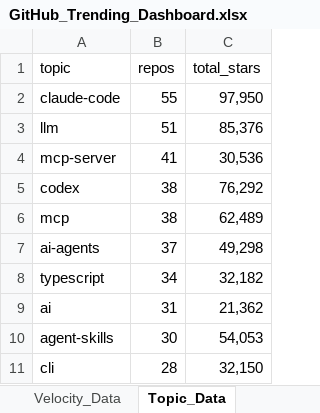
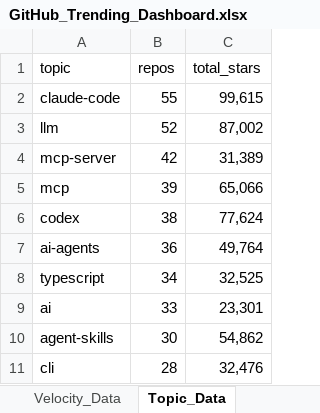
Before and after one commit to DishantBhere/GitHub-ETL-Engine-V2, an Excel workbook: docs/assets/GitHub_Trending_Dashboard.xlsx, sheet Topic_Data, drawn as a sheet; values as stored, in another font and other column widths than the file's, no borders; table styles not drawn; removed rows and columns are numbered as before the commit, all else as after; the diff names each change by its address in the sheet, - before the commit and + after, or states it on an @@ line.

```diff
--- a/docs/assets/GitHub_Trending_Dashboard.xlsx (sheet Topic_Data)
+++ b/docs/assets/GitHub_Trending_Dashboard.xlsx (sheet Topic_Data)
-C2 (total_stars): 97,950
+C2 (total_stars): 99,615
-B3 (repos): 51
+B3 (repos): 52
-C3 (total_stars): 85,376
+C3 (total_stars): 87,002
-B4 (repos): 41
+B4 (repos): 42
-C4 (total_stars): 30,536
+C4 (total_stars): 31,389
+row 5: mcp | 39 | 65,066
-C6 (total_stars): 76,292
+C6 (total_stars): 77,624
-row 6: mcp | 38 | 62,489
-B7 (repos): 37
+B7 (repos): 36
-C7 (total_stars): 49,298
+C7 (total_stars): 49,764
-C8 (total_stars): 32,182
+C8 (total_stars): 32,525
-B9 (repos): 31
+B9 (repos): 33
-C9 (total_stars): 21,362
+C9 (total_stars): 23,301
-C10 (total_stars): 54,053
+C10 (total_stars): 54,862
-C11 (total_stars): 32,150
+C11 (total_stars): 32,476
```
Also changed, not shown: sheet Repo_Data, sheet Language_Data, sheet Velocity_Data, sheet Activity_Data, sheet Category_Data, sheet Config, charts or pictures.
